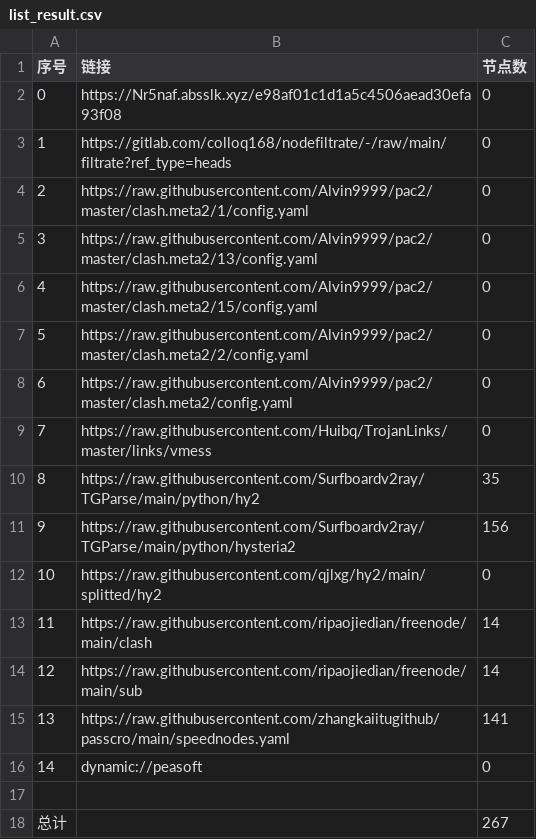
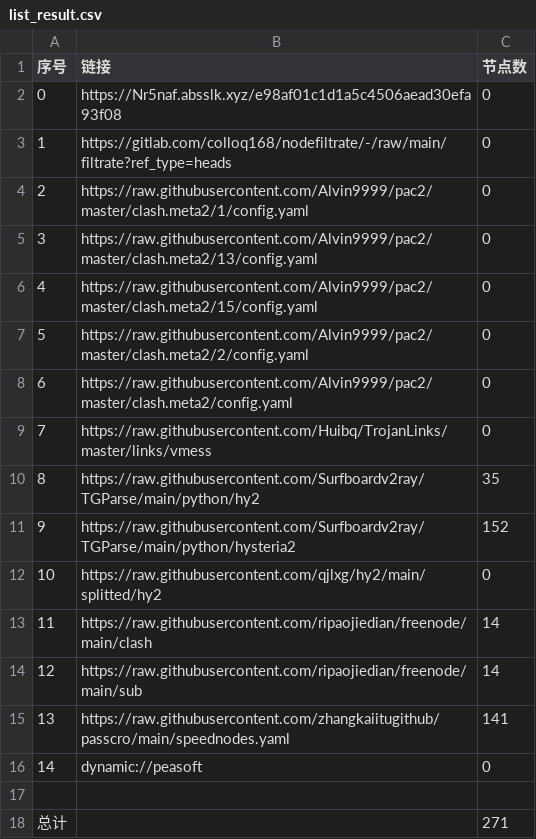
Before and after one commit to hua9898998/mycookie, a CSV file: list_result.csv, drawn as a sheet.

```diff
--- a/list_result.csv
+++ b/list_result.csv
@@ -10,3 +10,3 @@
 8,https://raw.githubusercontent.com/Surfboardv2ray/TGParse/main/python/hy2,35
-9,https://raw.githubusercontent.com/Surfboardv2ray/TGParse/main/python/hysteria2,156
+9,https://raw.githubusercontent.com/Surfboardv2ray/TGParse/main/python/hysteria2,152
 10,https://raw.githubusercontent.com/qjlxg/hy2/main/splitted/hy2,0
@@ -17,2 +17,2 @@
 
-总计,,267
+总计,,271
```
Also changed, not shown: 7 other files.
